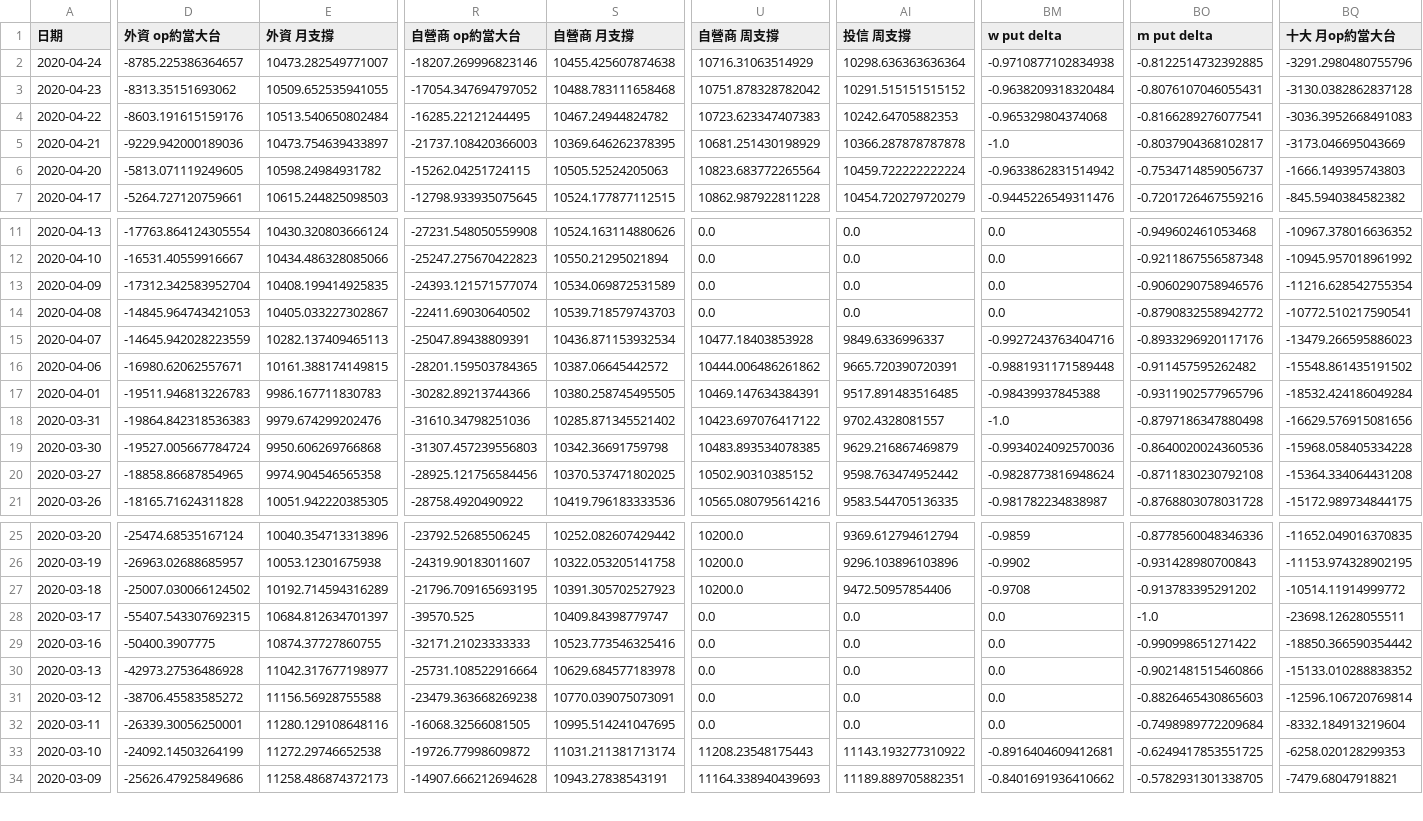
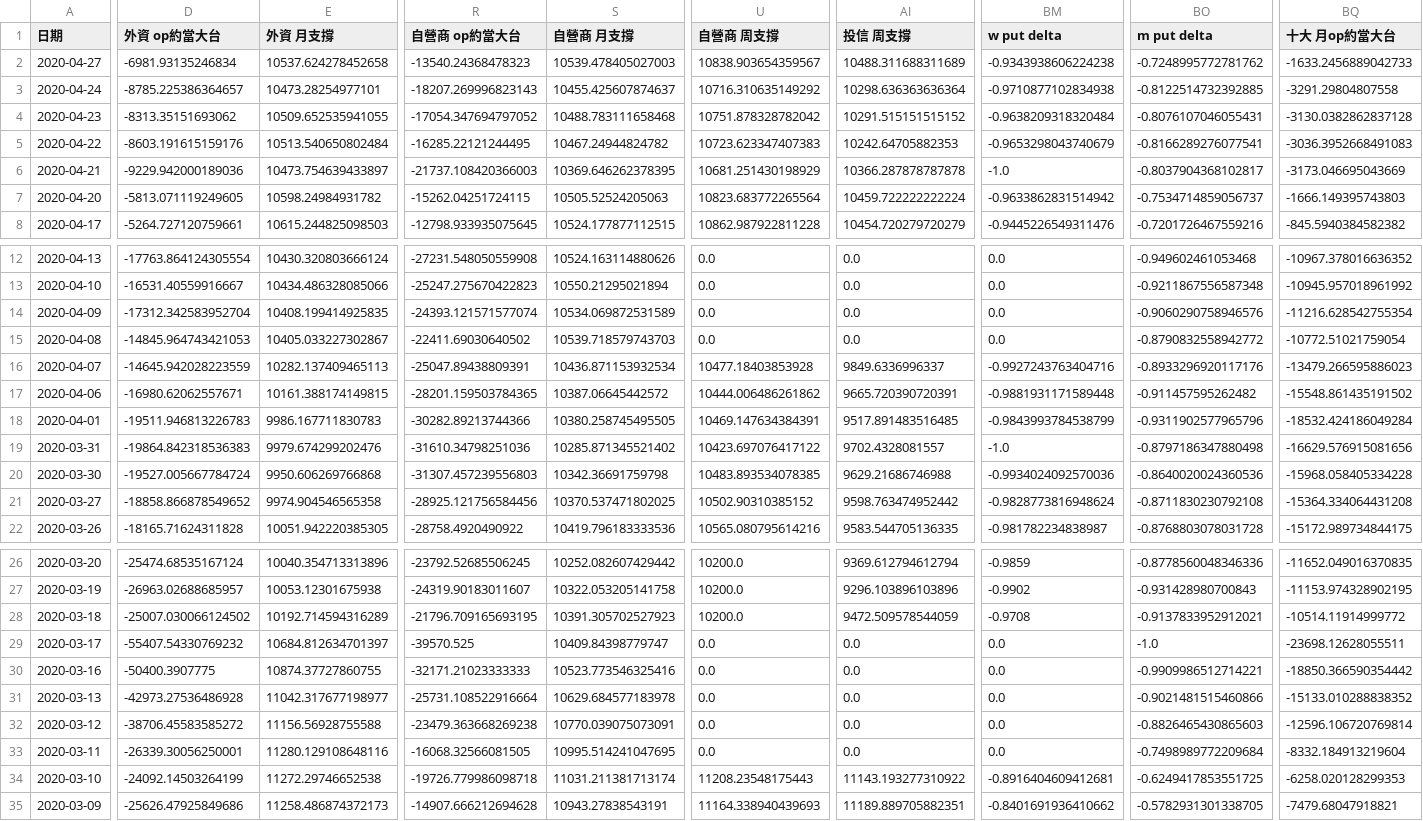
Before and after one commit to chuckai1224/out, a CSV file: fut_day_report_fin.csv, drawn as a sheet; only a part is shown, gaps mark what is left out; addresses are those after the commit; rows hold the shown columns only; the diff covers the shown part only; the diff names each change by its address in the sheet, - before the commit and + after, or states it on an @@ line.

```diff
--- a/fut_day_report_fin.csv
+++ b/fut_day_report_fin.csv
+row 2: 2020-04-27 | -6981.93135246834 | 10537.624278452658 | -13540.24368478323 | 10539.478405027003 | 10838.903654359567 | 10488.311688311689 | -0.9343938606224238 | -0.7248995772781762 | -1633.2456889042733
-E3 (外資 月支撐): 10473.282549771007
+E3 (外資 月支撐): 10473.28254977101
-R3 (自營商 op約當大台): -18207.269996823146
+R3 (自營商 op約當大台): -18207.269996823143
-S3 (自營商 月支撐): 10455.425607874638
+S3 (自營商 月支撐): 10455.425607874637
-U3 (自營商 周支撐): 10716.31063514929
+U3 (自營商 周支撐): 10716.310635149292
-BQ3 (十大 月op約當大台): -3291.2980480755796
+BQ3 (十大 月op約當大台): -3291.29804807558
-BM5 (w put delta): -0.965329804374068
+BM5 (w put delta): -0.9653298043740679
-BQ15 (十大 月op約當大台): -10772.510217590541
+BQ15 (十大 月op約當大台): -10772.51021759054
-BM18 (w put delta): -0.98439937845388
+BM18 (w put delta): -0.9843993784538799
-AI20 (投信 周支撐): 9629.216867469879
+AI20 (投信 周支撐): 9629.21686746988
-D21 (外資 op約當大台): -18858.86687854965
+D21 (外資 op約當大台): -18858.866878549652
-AI28 (投信 周支撐): 9472.50957854406
+AI28 (投信 周支撐): 9472.509578544059
-BO28 (m put delta): -0.913783395291202
+BO28 (m put delta): -0.9137833952912021
-D29 (外資 op約當大台): -55407.543307692315
+D29 (外資 op約當大台): -55407.54330769232
-BO30 (m put delta): -0.990998651271422
+BO30 (m put delta): -0.9909986512714221
-R34 (自營商 op約當大台): -19726.77998609872
+R34 (自營商 op約當大台): -19726.779986098718
```
Also changed, not shown: 29 edited cells elsewhere in this file, mix_report_fin.csv, 3 other files.
